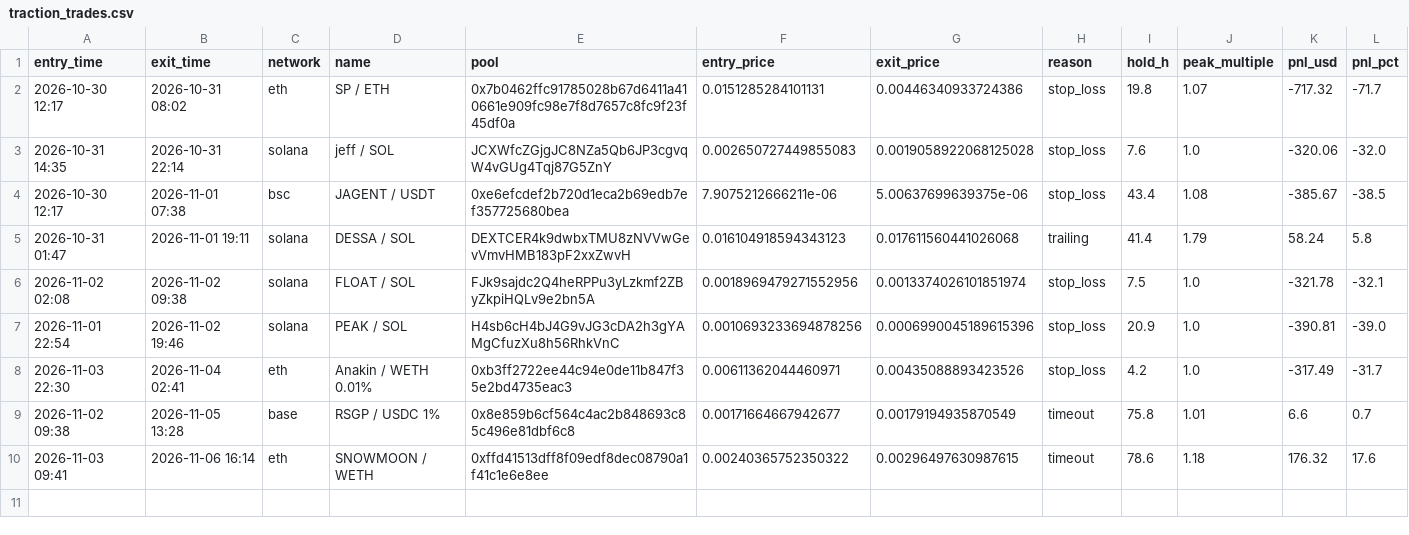
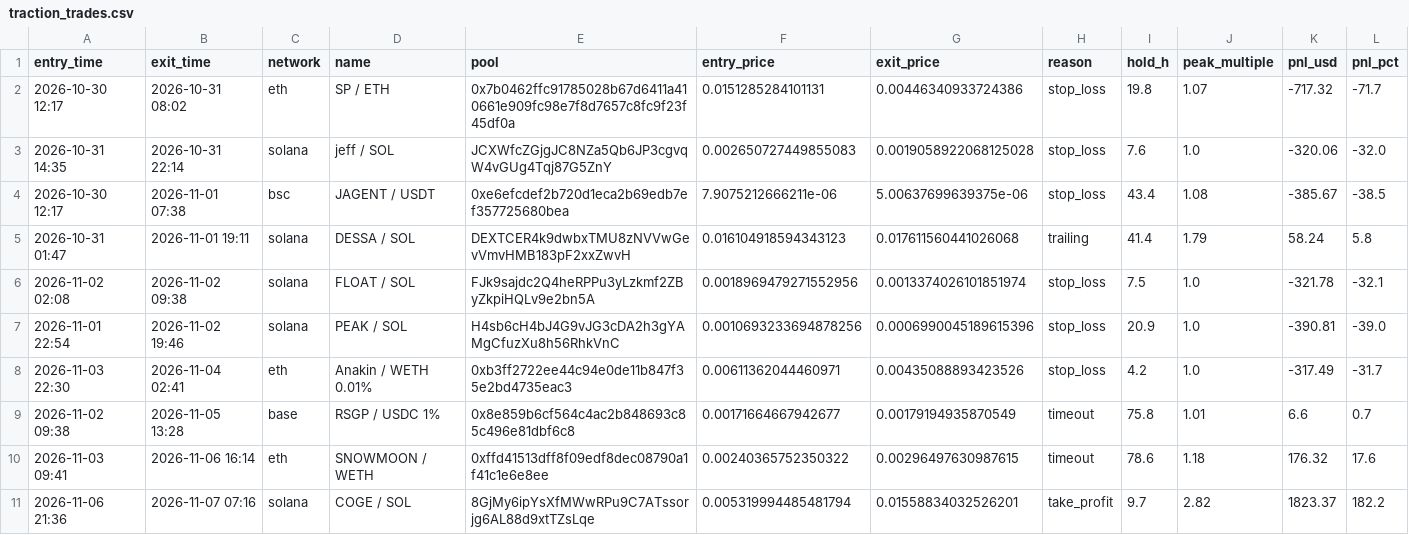
Before and after one commit to ClipDat/PHBsS109, a CSV file: traction_trades.csv, drawn as a sheet; the diff names each change by its address in the sheet, - before the commit and + after, or states it on an @@ line.

```diff
--- a/traction_trades.csv
+++ b/traction_trades.csv
+row 11: 2026-11-06 21:36 | 2026-11-07 07:16 | solana | COGE / SOL | 8GjMy6ipYsXfMWwRPu9C7ATssorjg6AL88d9xtTZsLqe | 0.005319994485481794 | 0.01558834032526201 | take_profit | 9.7 | 2.82 | 1823.37 | 182.2
```
Also changed, not shown: 1 other file.
